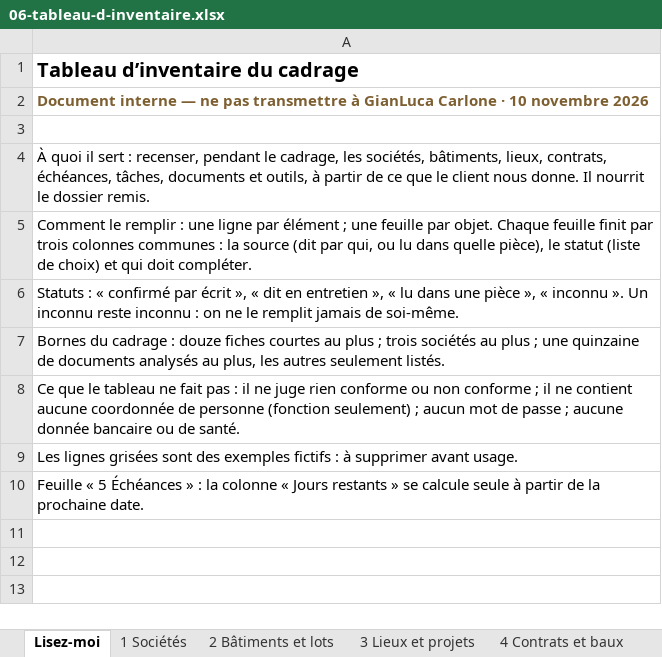
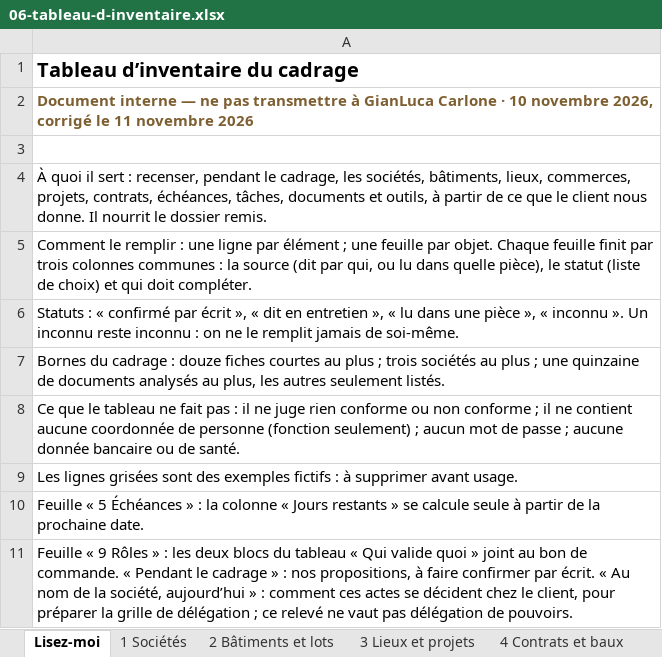
Before and after one commit to Momolscode/Carlone, an Excel workbook: interne/cadrage/2026-11-10-kit/06-tableau-d-inventaire.xlsx, sheet Lisez-moi, drawn as a sheet; values as stored, in another font and other column widths than the file's, no borders; the diff names each change by its address in the sheet, - before the commit and + after, or states it on an @@ line.

```diff
--- a/interne/cadrage/2026-11-10-kit/06-tableau-d-inventaire.xlsx (sheet Lisez-moi)
+++ b/interne/cadrage/2026-11-10-kit/06-tableau-d-inventaire.xlsx (sheet Lisez-moi)
-A2: …10 novembre 2026
+A2: …10 novembre 2026, corrigé le 11 novembre 2026
-A4: …bâtiments, lieux, contrats, échéances,…
+A4: …bâtiments, lieux, commerces, projets, contrats, échéances,…
+row 11: Feuille « 9 Rôles » : les deux blocs du tableau « Qui valide quoi » joint au bon de commande. « Pendant le cadrage » : nos propositions, à faire confirmer par écrit. « Au nom de la société, aujourd’hui » : comment ces actes se décident chez le client, pour préparer la grille de délégation ; ce relevé ne vaut pas délégation de pouvoirs.
```
Also changed, not shown: sheet 9 Rôles, 1 other file.
